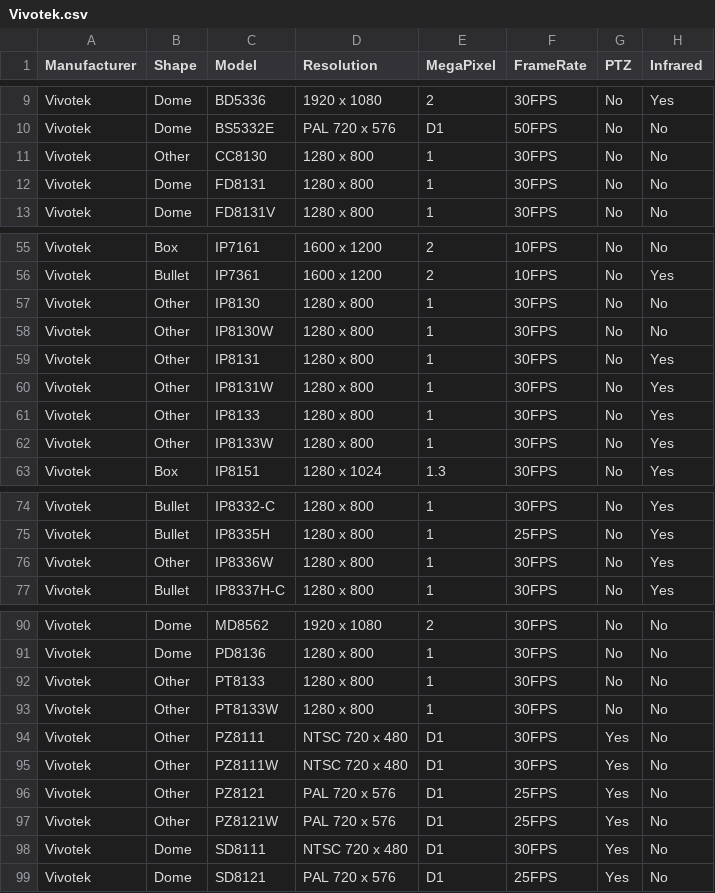
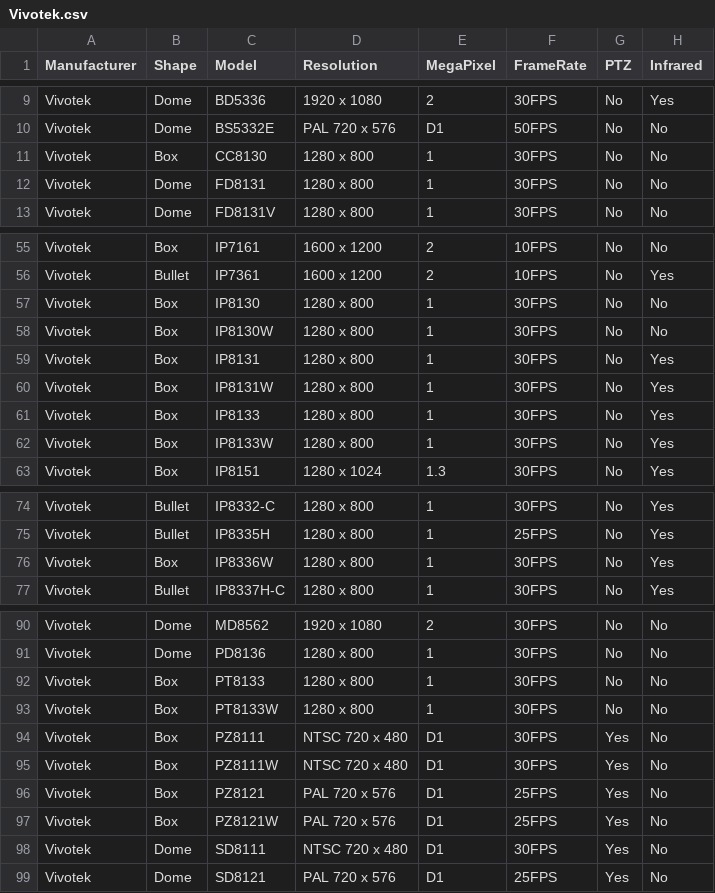
Before and after one commit to bluecherrydvr/cambase, a CSV file: db/seeds/Vivotek.csv, drawn as a sheet; only a part is shown, gaps mark what is left out; the diff names each change by its address in the sheet, - before the commit and + after, or states it on an @@ line.

```diff
--- a/db/seeds/Vivotek.csv
+++ b/db/seeds/Vivotek.csv
-B11 (Shape): Other
+B11 (Shape): Box
-B57:B62 (Shape): Other
+B57:B62 (Shape): Box
-B76 (Shape): Other
+B76 (Shape): Box
-B92:B97 (Shape): Other
+B92:B97 (Shape): Box
```
Also changed, not shown: db/seeds/D-Link.csv, db/seeds/Sony.csv, 3 other files.
